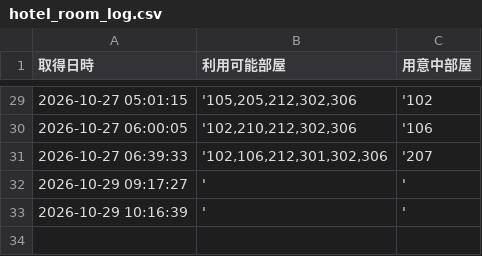
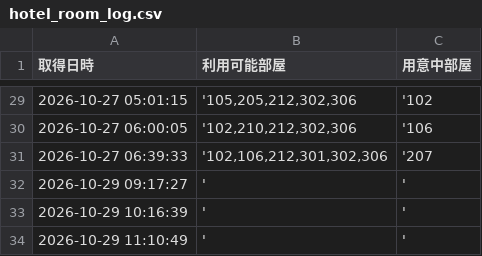
Before and after one commit to geminigemini55-create/hotel-monitor, a CSV file: hotel_room_log.csv, drawn as a sheet; only a part is shown, gaps mark what is left out.

```diff
--- a/hotel_room_log.csv
+++ b/hotel_room_log.csv
@@ -33 +33,2 @@
 2026-10-29 10:16:39,','
+2026-10-29 11:10:49,','
```
